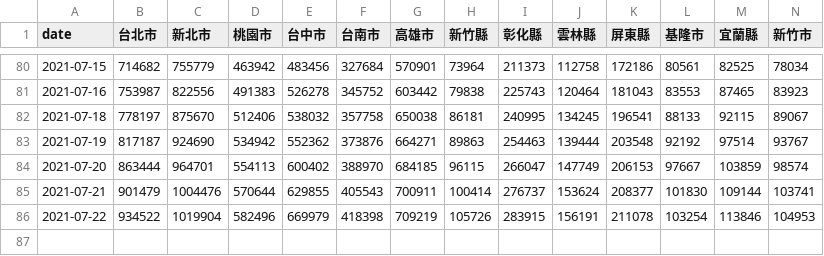
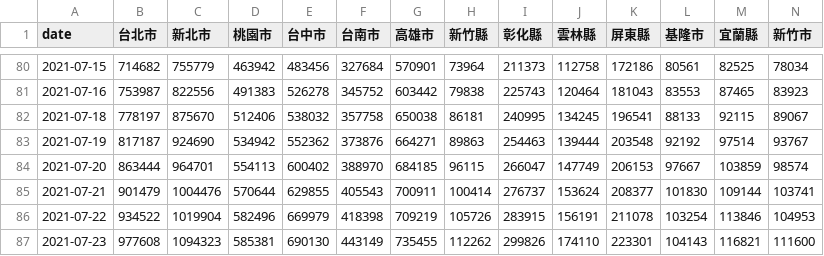
Before and after one commit to cwgrouptw/data, a CSV file: covid-19/taiwan-vaccinations.csv, drawn as a sheet; only a part is shown, gaps mark what is left out; rows hold the shown columns only; the diff names each change by its address in the sheet, - before the commit and + after, or states it on an @@ line.

Commit message:
Flat: latest data (2021-07-25T08:02:10.371Z) {   "date": "2021-07-25T08:02:10.371Z",   "files": [     {       "name": "covid-19/taiwan-vaccinations.csv",       "deltaBytes": 201,       "source": "https://web.cw.com.tw/covid-live-updates-2021/data/taiwan-vaccinations.csv"     }   ] }

```diff
--- a/covid-19/taiwan-vaccinations.csv
+++ b/covid-19/taiwan-vaccinations.csv
+row 87: 2021-07-23 | 977608 | 1094323 | 585381 | 690130 | 443149 | 735455 | 112262 | 299826 | 174110 | 223301 | 104143 | 116821 | 111600
```
